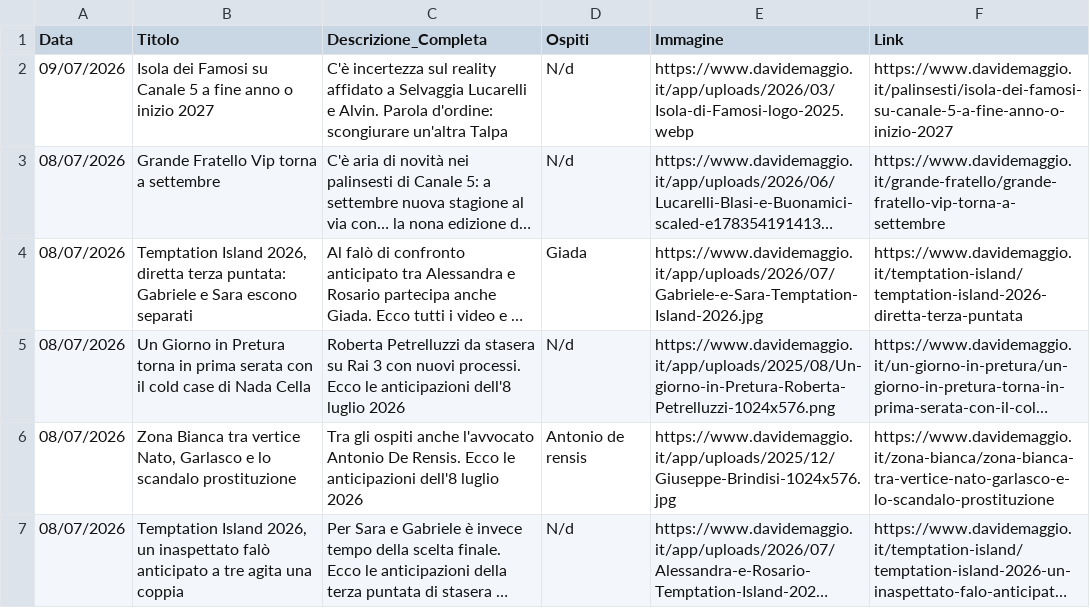
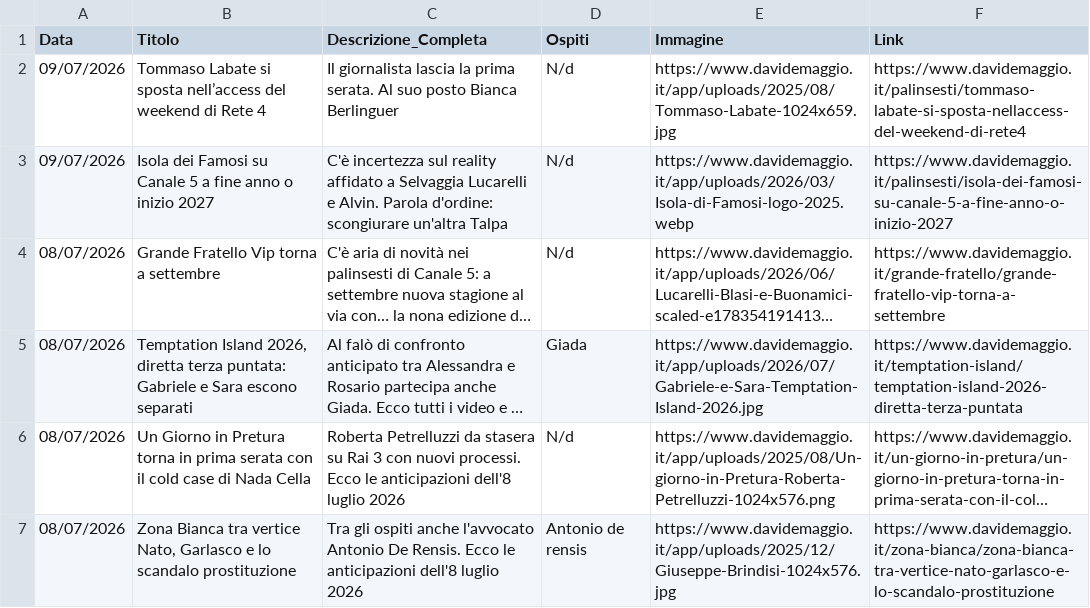
Before and after one commit to NVPasetti/strumenti_editoria_nvp, a CSV file: ospiti_tv.csv, drawn as a sheet; only a part is shown; the shorter side is filled out with more unchanged rows; long unchanged cells end in …; the diff names each change by its address in the sheet, - before the commit and + after, or states it on an @@ line.

```diff
--- a/ospiti_tv.csv
+++ b/ospiti_tv.csv
+row 2: 09/07/2026 | Tommaso Labate si sposta nell’access del weekend di Rete 4 | Il giornalista lascia la prima serata. Al suo posto Bianca Berlinguer | N/d | https://www.davidemaggio.it/app/uploads/2025/08/Tommaso-Labate-1024x659.jpg | https://www.davidemaggio.it/palinsesti/tommaso-labate-si-sposta-nellaccess-del-weekend-di-rete4
```
